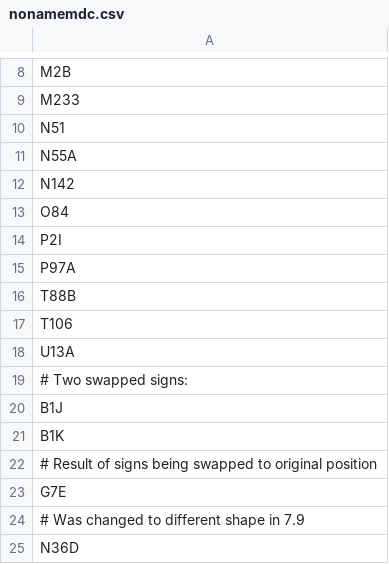
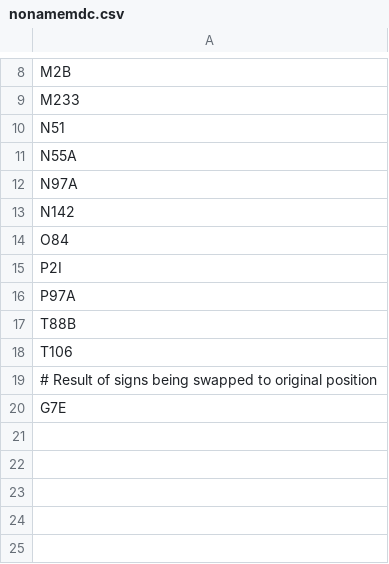
Before and after one commit to nederhof/hieropy, a CSV file: src/hieropy/resources/nonamemdc.csv, drawn as a sheet; only a part is shown, gaps mark what is left out.

```diff
--- a/src/hieropy/resources/nonamemdc.csv
+++ b/src/hieropy/resources/nonamemdc.csv
@@ -11,2 +11,3 @@ N51
 N55A
+N97A
 N142
@@ -17,9 +18,3 @@ T88B
 T106
-U13A
-# Two swapped signs:
-B1J
-B1K
 # Result of signs being swapped to original position
 G7E
-# Was changed to different shape in 7.9
-N36D
```
Also changed, not shown: src/hieropy/resources/nameapproxcompositemdc.csv, src/hieropy/resources/nameapproxmdc.csv, 3 other files.
